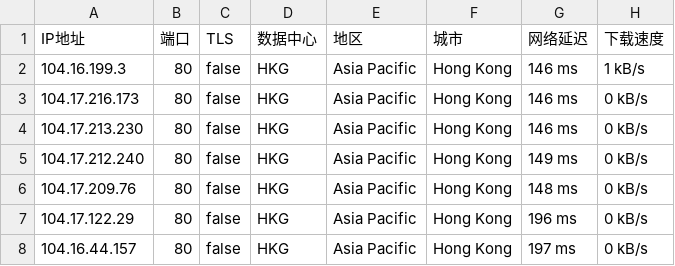
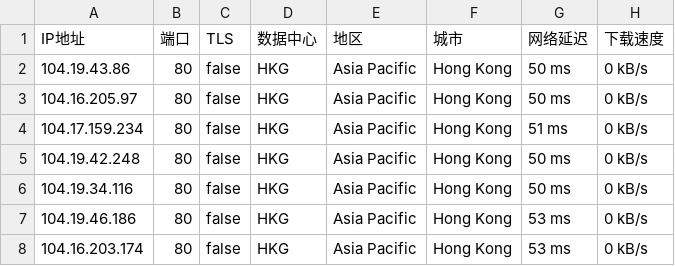
Before and after one commit to greycc2021/iptools, a CSV file: iptest/cmcc.csv, drawn as a sheet.

Commit message:
Update:2024-06-10-05:15:01

```diff
--- a/iptest/cmcc.csv
+++ b/iptest/cmcc.csv
@@ -1,8 +1,8 @@
 IP地址,端口,TLS,数据中心,地区,城市,网络延迟,下载速度
-104.16.199.3,80,false,HKG,Asia Pacific,Hong Kong,146 ms,1 kB/s
-104.17.216.173,80,false,HKG,Asia Pacific,Hong Kong,146 ms,0 kB/s
-104.17.213.230,80,false,HKG,Asia Pacific,Hong Kong,146 ms,0 kB/s
-104.17.212.240,80,false,HKG,Asia Pacific,Hong Kong,149 ms,0 kB/s
-104.17.209.76,80,false,HKG,Asia Pacific,Hong Kong,148 ms,0 kB/s
-104.17.122.29,80,false,HKG,Asia Pacific,Hong Kong,196 ms,0 kB/s
-104.16.44.157,80,false,HKG,Asia Pacific,Hong Kong,197 ms,0 kB/s
+104.19.43.86,80,false,HKG,Asia Pacific,Hong Kong,50 ms,0 kB/s
+104.16.205.97,80,false,HKG,Asia Pacific,Hong Kong,50 ms,0 kB/s
+104.17.159.234,80,false,HKG,Asia Pacific,Hong Kong,51 ms,0 kB/s
+104.19.42.248,80,false,HKG,Asia Pacific,Hong Kong,50 ms,0 kB/s
+104.19.34.116,80,false,HKG,Asia Pacific,Hong Kong,50 ms,0 kB/s
+104.19.46.186,80,false,HKG,Asia Pacific,Hong Kong,53 ms,0 kB/s
+104.16.203.174,80,false,HKG,Asia Pacific,Hong Kong,53 ms,0 kB/s
```
